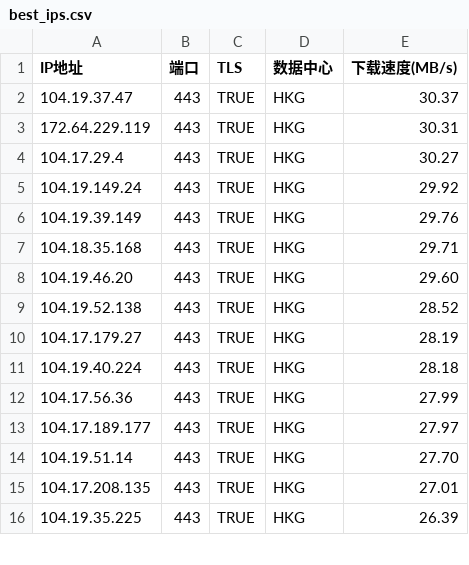
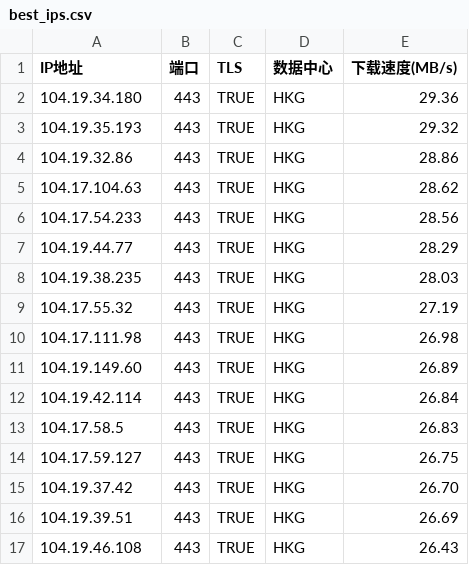
Before and after one commit to MarshallEriksen-Neura/WorkerVless2sub, a CSV file: best_ips.csv, drawn as a sheet; only a part is shown; the diff covers the shown part only.

Commit message:
Update best_ips.csv via local CFST (2026-08-04)

```diff
--- a/best_ips.csv
+++ b/best_ips.csv
@@ -1,16 +1,17 @@
 IP地址,端口,TLS,数据中心,下载速度(MB/s)
-104.19.37.47,443,TRUE,HKG,30.37
-172.64.229.119,443,TRUE,HKG,30.31
-104.17.29.4,443,TRUE,HKG,30.27
-104.19.149.24,443,TRUE,HKG,29.92
-104.19.39.149,443,TRUE,HKG,29.76
-104.18.35.168,443,TRUE,HKG,29.71
-104.19.46.20,443,TRUE,HKG,29.60
-104.19.52.138,443,TRUE,HKG,28.52
-104.17.179.27,443,TRUE,HKG,28.19
-104.19.40.224,443,TRUE,HKG,28.18
-104.17.56.36,443,TRUE,HKG,27.99
-104.17.189.177,443,TRUE,HKG,27.97
-104.19.51.14,443,TRUE,HKG,27.70
-104.17.208.135,443,TRUE,HKG,27.01
-104.19.35.225,443,TRUE,HKG,26.39
+104.19.34.180,443,TRUE,HKG,29.36
+104.19.35.193,443,TRUE,HKG,29.32
+104.19.32.86,443,TRUE,HKG,28.86
+104.17.104.63,443,TRUE,HKG,28.62
+104.17.54.233,443,TRUE,HKG,28.56
+104.19.44.77,443,TRUE,HKG,28.29
+104.19.38.235,443,TRUE,HKG,28.03
+104.17.55.32,443,TRUE,HKG,27.19
+104.17.111.98,443,TRUE,HKG,26.98
+104.19.149.60,443,TRUE,HKG,26.89
+104.19.42.114,443,TRUE,HKG,26.84
+104.17.58.5,443,TRUE,HKG,26.83
+104.17.59.127,443,TRUE,HKG,26.75
+104.19.37.42,443,TRUE,HKG,26.70
+104.19.39.51,443,TRUE,HKG,26.69
+104.19.46.108,443,TRUE,HKG,26.43
```
Also changed, not shown: 8 edited cells elsewhere in this file.
